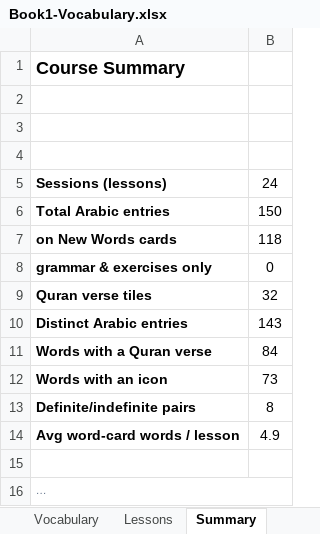
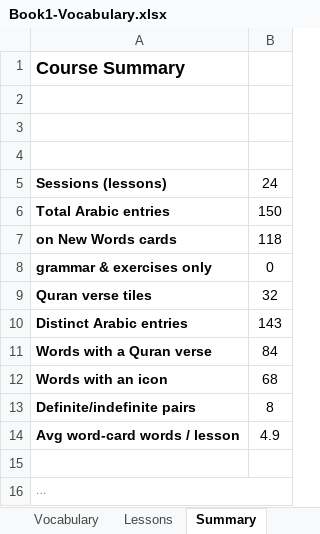
Before and after one commit to ibrahimkhan01/MadinahArabic, an Excel workbook: Book1-Vocabulary.xlsx, sheet Summary, drawn as a sheet; long unchanged cells end in …; values as stored, in another font and other column widths than the file's, no borders; the diff names each change by its address in the sheet, - before the commit and + after, or states it on an @@ line.

```diff
--- a/Book1-Vocabulary.xlsx (sheet Summary)
+++ b/Book1-Vocabulary.xlsx (sheet Summary)
-B12: 73
+B12: 68
```
Also changed, not shown: sheet Vocabulary, 2 other files.
